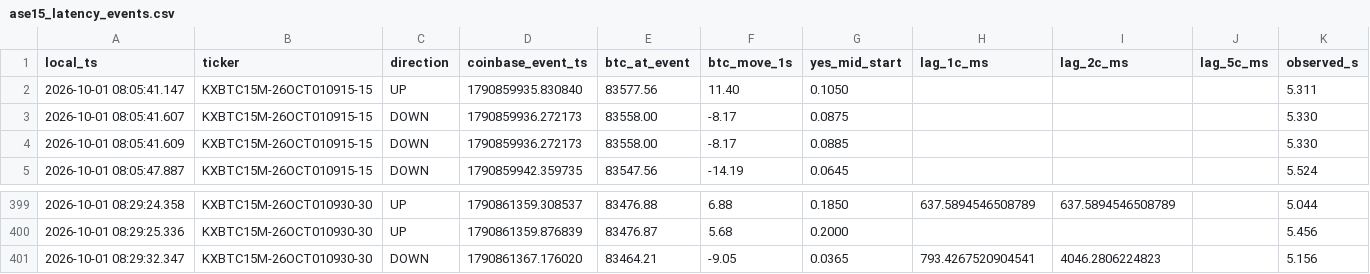
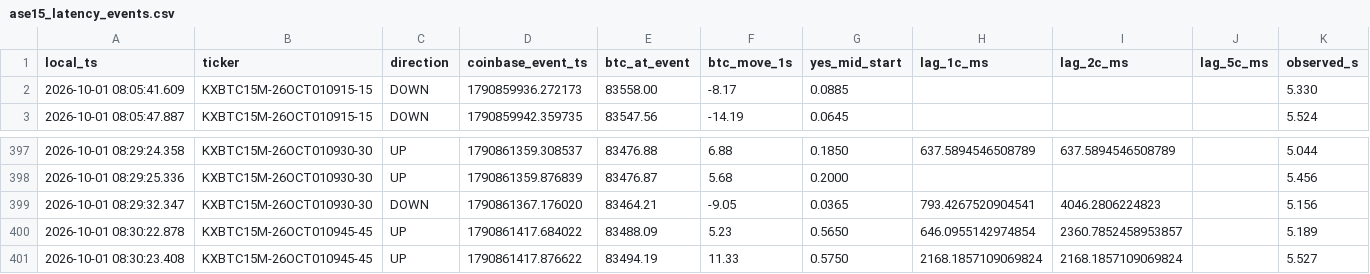
Before and after one commit to homerocaride403-eng/ase15-bot-bridge, a CSV file: ase15_latency_events.csv, drawn as a sheet; only a part is shown, gaps mark what is left out.

Commit message:
ASE15_BTC_TARGET_CROSS_V13_7_PAPER_LATENCY_GITHUB latency events

```diff
--- a/ase15_latency_events.csv
+++ b/ase15_latency_events.csv
@@ -1,4 +1,2 @@
 local_ts,ticker,direction,coinbase_event_ts,btc_at_event,btc_move_1s,yes_mid_start,lag_1c_ms,lag_2c_ms,lag_5c_ms,observed_s
-2026-10-01 08:05:41.147,KXBTC15M-26OCT010915-15,UP,1790859935.830840,83577.56,11.40,0.1050,,,,5.311
-2026-10-01 08:05:41.607,KXBTC15M-26OCT010915-15,DOWN,1790859936.272173,83558.00,-8.17,0.0875,,,,5.330
 2026-10-01 08:05:41.609,KXBTC15M-26OCT010915-15,DOWN,1790859936.272173,83558.00,-8.17,0.0885,,,,5.330
@@ -401 +399,3 @@ local_ts,ticker,direction,coinbase_event_ts,btc_at_event,btc_move_1s,yes_mid_sta
 2026-10-01 08:29:32.347,KXBTC15M-26OCT010930-30,DOWN,1790861367.176020,83464.21,-9.05,0.0365,793.4267520904541,4046.2806224823,,5.156
+2026-10-01 08:30:22.878,KXBTC15M-26OCT010945-45,UP,1790861417.684022,83488.09,5.23,0.5650,646.0955142974854,2360.7852458953857,,5.189
+2026-10-01 08:30:23.408,KXBTC15M-26OCT010945-45,UP,1790861417.876622,83494.19,11.33,0.5750,2168.1857109069824,2168.1857109069824,,5.527
```
